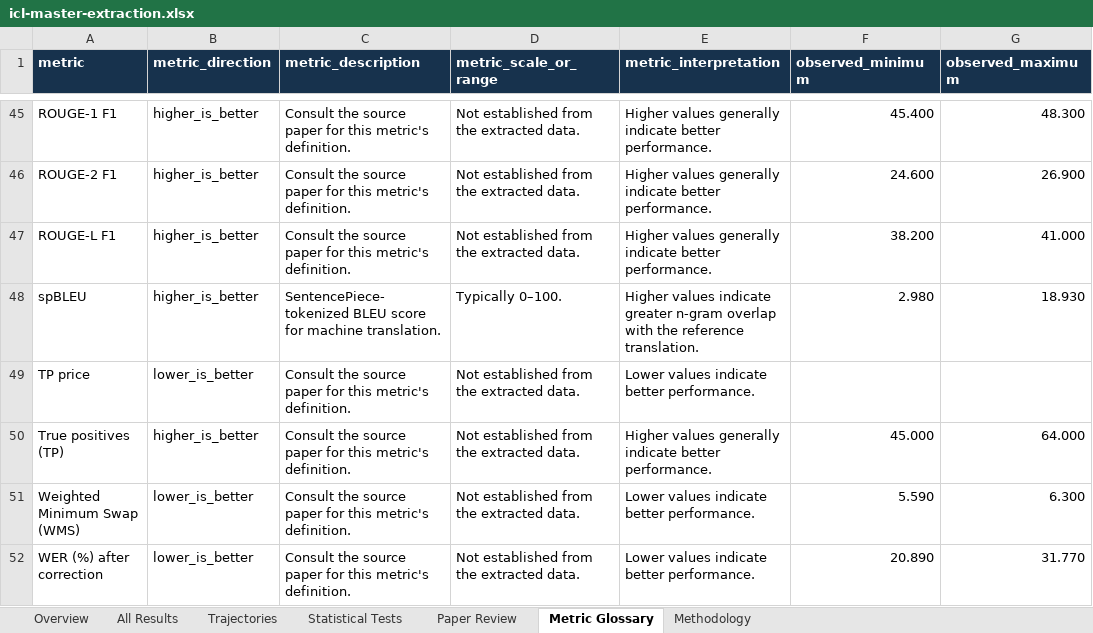
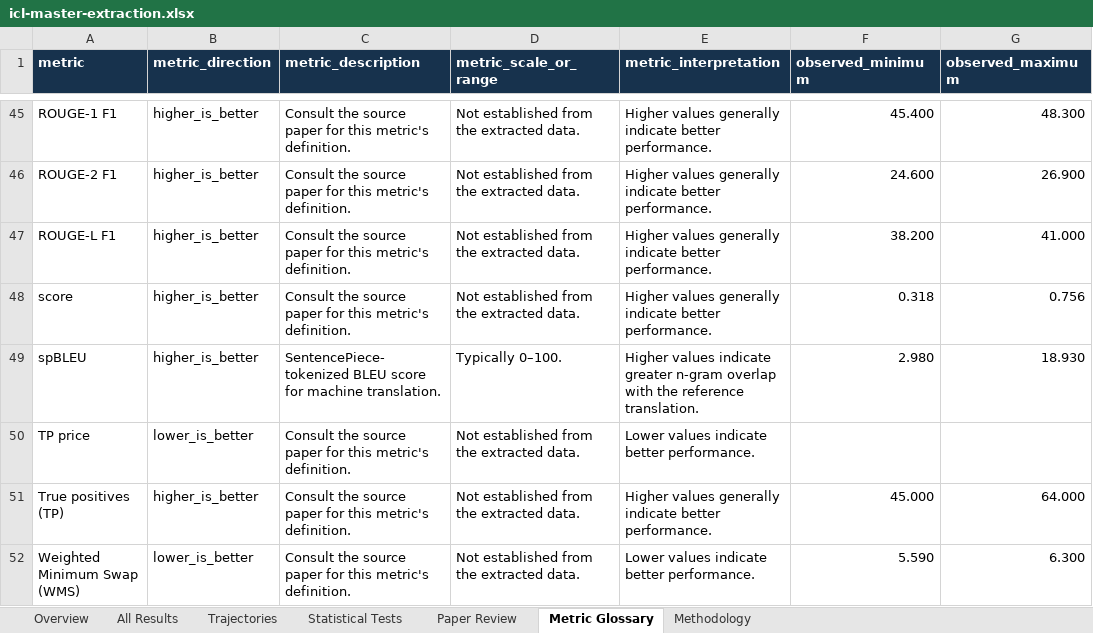
Before and after one commit to Roque3007/icl-trend-atlas, an Excel workbook: public/icl-master-extraction.xlsx, sheet Metric Glossary, drawn as a sheet; only a part is shown, gaps mark what is left out; the shorter side is filled out with more unchanged rows; values as stored, in another font and other column widths than the file's, no borders; table styles not drawn; the diff names each change by its address in the sheet, - before the commit and + after, or states it on an @@ line.

```diff
--- a/public/icl-master-extraction.xlsx (sheet Metric Glossary)
+++ b/public/icl-master-extraction.xlsx (sheet Metric Glossary)
+row 48: score | higher_is_better | Consult the source paper for this metric's definition. | Not established from the extracted data. | Higher values generally indicate better performance. | 0.318 | 0.756
```
Also changed, not shown: sheet All Results, sheet Trajectories, sheet Paper Review, sheet Overview, 1 other file.
